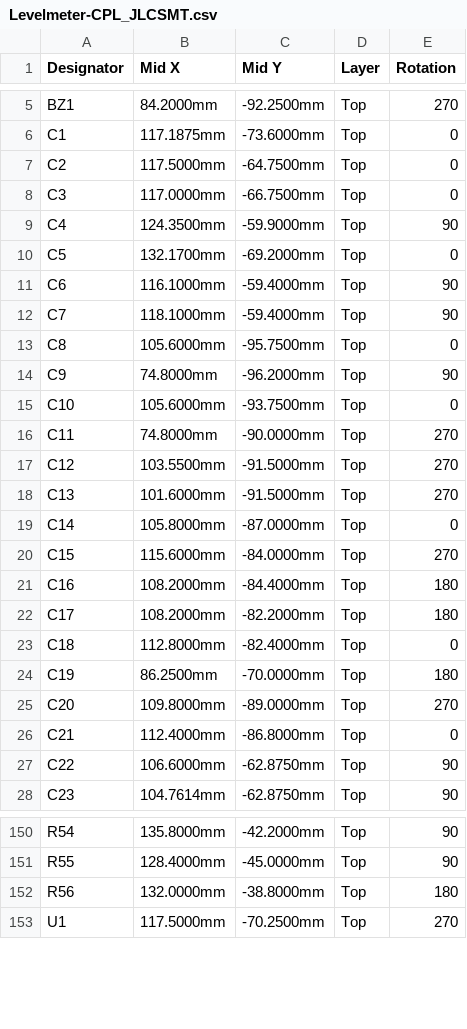
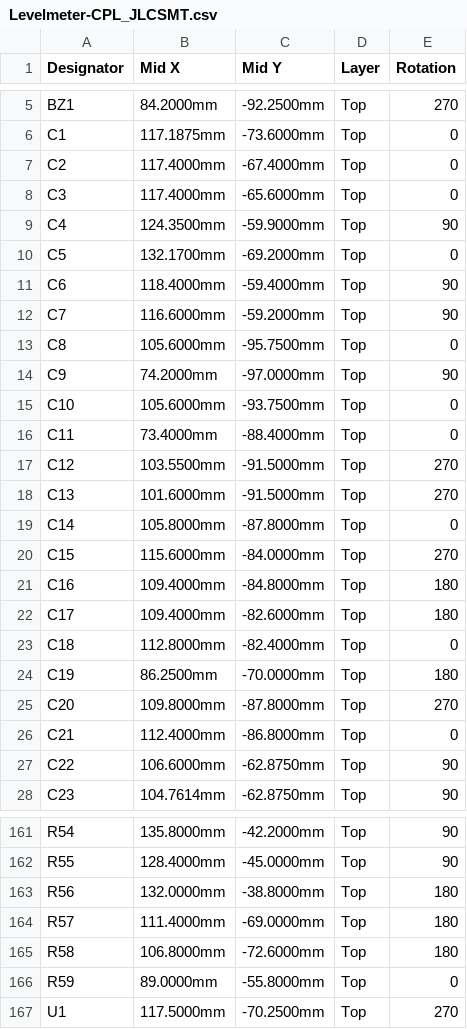
Before and after one commit to soldernerd/LevelMeter, a CSV file: FabricationOutput/Levelmeter-CPL_JLCSMT.csv, drawn as a sheet; only a part is shown, gaps mark what is left out; the diff covers the shown part only.

```diff
--- a/FabricationOutput/Levelmeter-CPL_JLCSMT.csv
+++ b/FabricationOutput/Levelmeter-CPL_JLCSMT.csv
@@ -6,21 +6,21 @@ BZ1,84.2000mm,-92.2500mm,Top,270
 C1,117.1875mm,-73.6000mm,Top,0
-C2,117.5000mm,-64.7500mm,Top,0
-C3,117.0000mm,-66.7500mm,Top,0
+C2,117.4000mm,-67.4000mm,Top,0
+C3,117.4000mm,-65.6000mm,Top,0
 C4,124.3500mm,-59.9000mm,Top,90
 C5,132.1700mm,-69.2000mm,Top,0
-C6,116.1000mm,-59.4000mm,Top,90
-C7,118.1000mm,-59.4000mm,Top,90
+C6,118.4000mm,-59.4000mm,Top,90
+C7,116.6000mm,-59.2000mm,Top,90
 C8,105.6000mm,-95.7500mm,Top,0
-C9,74.8000mm,-96.2000mm,Top,90
+C9,74.2000mm,-97.0000mm,Top,90
 C10,105.6000mm,-93.7500mm,Top,0
-C11,74.8000mm,-90.0000mm,Top,270
+C11,73.4000mm,-88.4000mm,Top,0
 C12,103.5500mm,-91.5000mm,Top,270
 C13,101.6000mm,-91.5000mm,Top,270
-C14,105.8000mm,-87.0000mm,Top,0
+C14,105.8000mm,-87.8000mm,Top,0
 C15,115.6000mm,-84.0000mm,Top,270
-C16,108.2000mm,-84.4000mm,Top,180
-C17,108.2000mm,-82.2000mm,Top,180
+C16,109.4000mm,-84.8000mm,Top,180
+C17,109.4000mm,-82.6000mm,Top,180
 C18,112.8000mm,-82.4000mm,Top,0
 C19,86.2500mm,-70.0000mm,Top,180
-C20,109.8000mm,-89.0000mm,Top,270
+C20,109.8000mm,-87.8000mm,Top,270
 C21,112.4000mm,-86.8000mm,Top,0
@@ -152,2 +163,5 @@ R55,128.4000mm,-45.0000mm,Top,90
 R56,132.0000mm,-38.8000mm,Top,180
+R57,111.4000mm,-69.0000mm,Top,180
+R58,106.8000mm,-72.6000mm,Top,180
+R59,89.0000mm,-55.8000mm,Top,0
 U1,117.5000mm,-70.2500mm,Top,270
```
Also changed, not shown: 12 added rows and 34 edited cells elsewhere in this file, FabricationOutput/Levelmeter-BOM_JLCSMT.csv, 23 other files.
